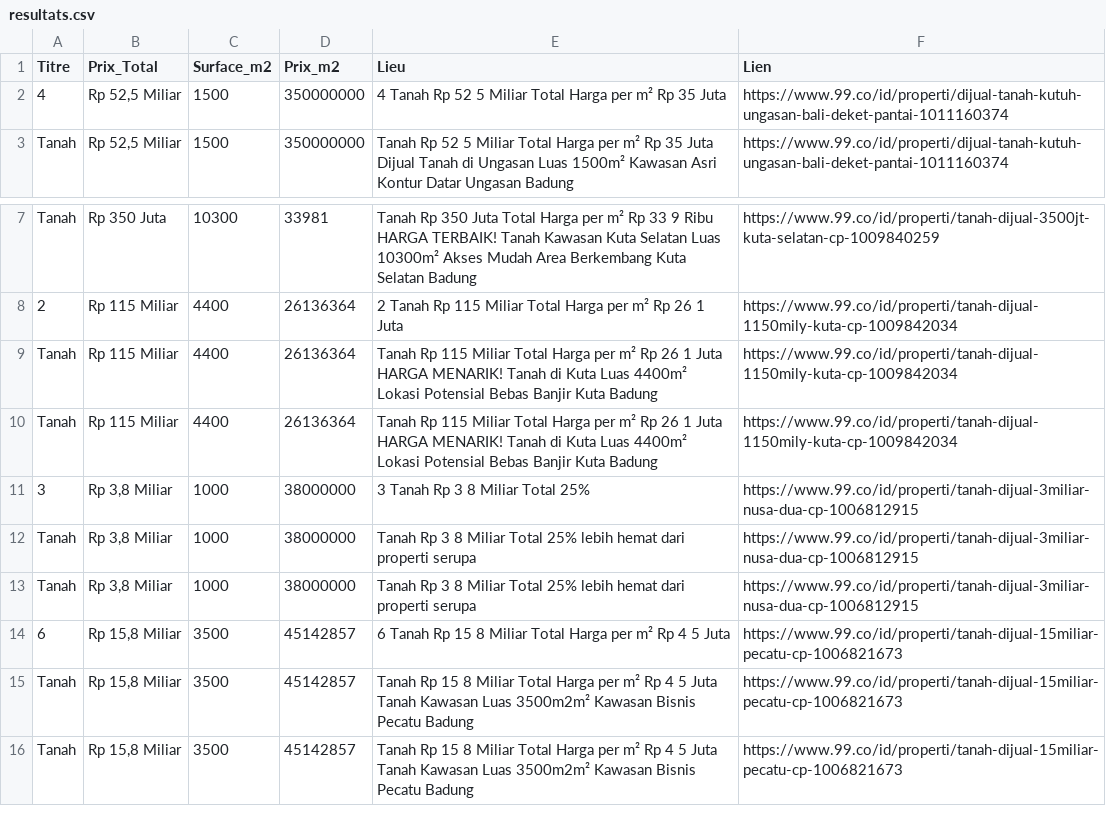
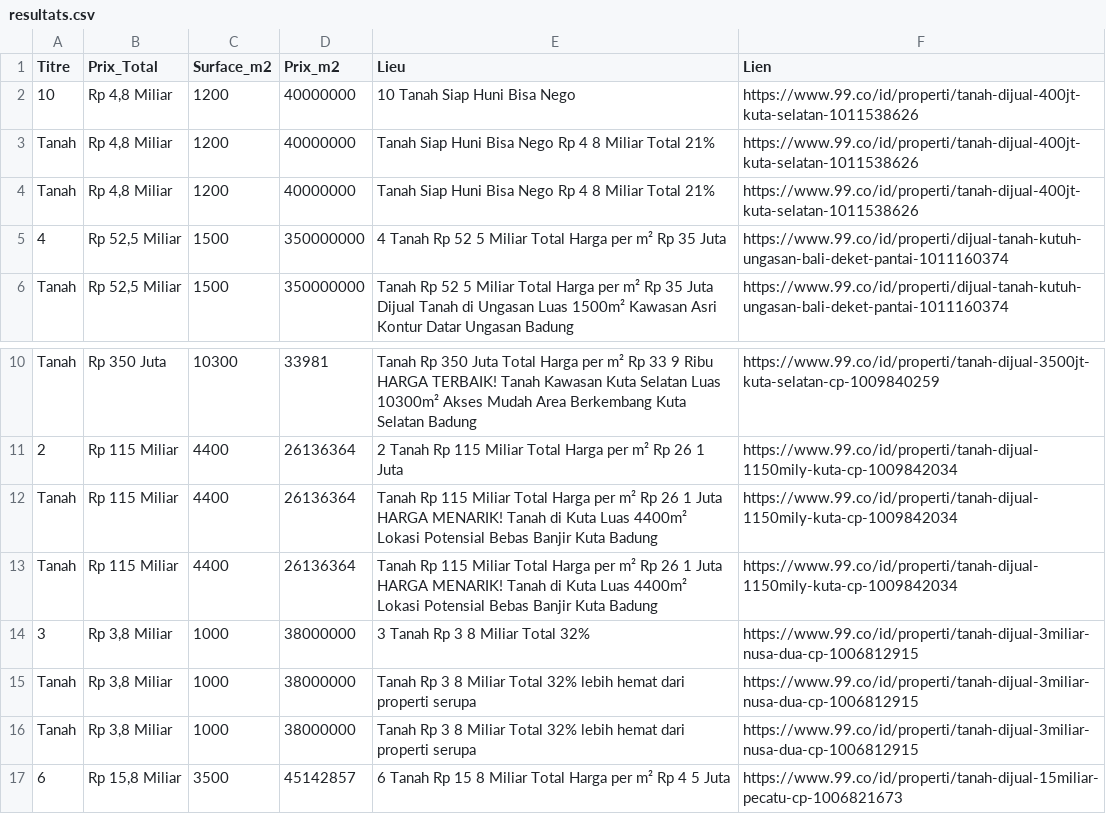
Before and after one commit to pedro432143219-prog/99co-scraper, a CSV file: resultats.csv, drawn as a sheet; only a part is shown, gaps mark what is left out; the shorter side is filled out with more unchanged rows.

```diff
--- a/resultats.csv
+++ b/resultats.csv
@@ -1,2 +1,5 @@
 Titre,Prix_Total,Surface_m2,Prix_m2,Lieu,Lien
+10,"Rp 4,8 Miliar",1200,40000000,10  Tanah Siap Huni Bisa Nego,https://www.99.co/id/properti/tanah-dijual-400jt-kuta-selatan-1011538626
+Tanah,"Rp 4,8 Miliar",1200,40000000,Tanah Siap Huni Bisa Nego Rp 4 8 Miliar Total 21%,https://www.99.co/id/properti/tanah-dijual-400jt-kuta-selatan-1011538626
+Tanah,"Rp 4,8 Miliar",1200,40000000,Tanah Siap Huni Bisa Nego Rp 4 8 Miliar Total 21%,https://www.99.co/id/properti/tanah-dijual-400jt-kuta-selatan-1011538626
 4,"Rp 52,5 Miliar",1500,350000000,4  Tanah Rp 52 5 Miliar Total Harga per m² Rp 35 Juta,https://www.99.co/id/properti/dijual-tanah-kutuh-ungasan-bali-deket-pantai-1011160374
@@ -10,5 +13,5 @@ Tanah,Rp 115 Miliar,4400,26136364,Tanah Rp 115 Miliar Total Harga per m² Rp 26
 Tanah,Rp 115 Miliar,4400,26136364,Tanah Rp 115 Miliar Total Harga per m² Rp 26 1 Juta HARGA MENARIK! Tanah di Kuta  Luas 4400m²  Lokasi Potensial  Bebas Banjir Kuta  Badung,https://www.99.co/id/properti/tanah-dijual-1150mily-kuta-cp-1009842034
-3,"Rp 3,8 Miliar",1000,38000000,3  Tanah Rp 3 8 Miliar Total 25%,https://www.99.co/id/properti/tanah-dijual-3miliar-nusa-dua-cp-1006812915
-Tanah,"Rp 3,8 Miliar",1000,38000000,Tanah Rp 3 8 Miliar Total 25% lebih hemat dari properti serupa,https://www.99.co/id/properti/tanah-dijual-3miliar-nusa-dua-cp-1006812915
-Tanah,"Rp 3,8 Miliar",1000,38000000,Tanah Rp 3 8 Miliar Total 25% lebih hemat dari properti serupa,https://www.99.co/id/properti/tanah-dijual-3miliar-nusa-dua-cp-1006812915
+3,"Rp 3,8 Miliar",1000,38000000,3  Tanah Rp 3 8 Miliar Total 32%,https://www.99.co/id/properti/tanah-dijual-3miliar-nusa-dua-cp-1006812915
+Tanah,"Rp 3,8 Miliar",1000,38000000,Tanah Rp 3 8 Miliar Total 32% lebih hemat dari properti serupa,https://www.99.co/id/properti/tanah-dijual-3miliar-nusa-dua-cp-1006812915
+Tanah,"Rp 3,8 Miliar",1000,38000000,Tanah Rp 3 8 Miliar Total 32% lebih hemat dari properti serupa,https://www.99.co/id/properti/tanah-dijual-3miliar-nusa-dua-cp-1006812915
 6,"Rp 15,8 Miliar",3500,45142857,6  Tanah Rp 15 8 Miliar Total Harga per m² Rp 4 5 Juta,https://www.99.co/id/properti/tanah-dijual-15miliar-pecatu-cp-1006821673
```
